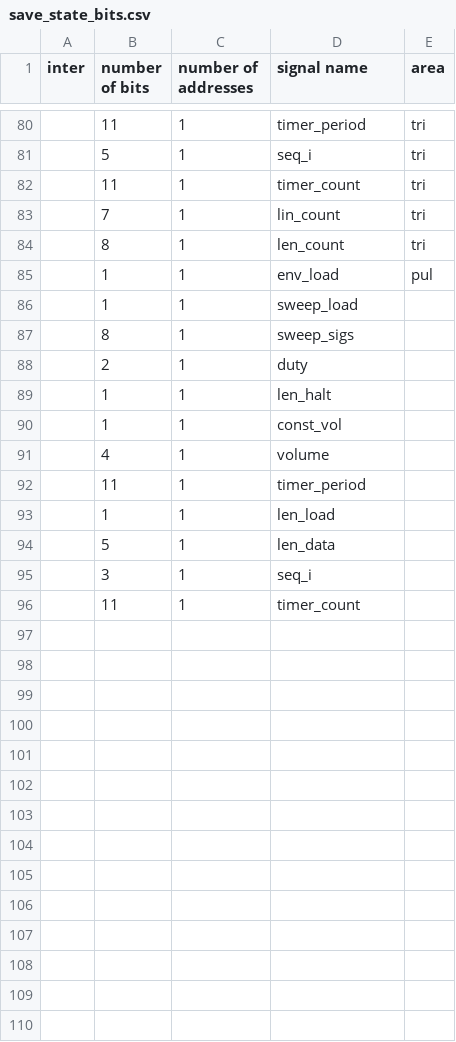
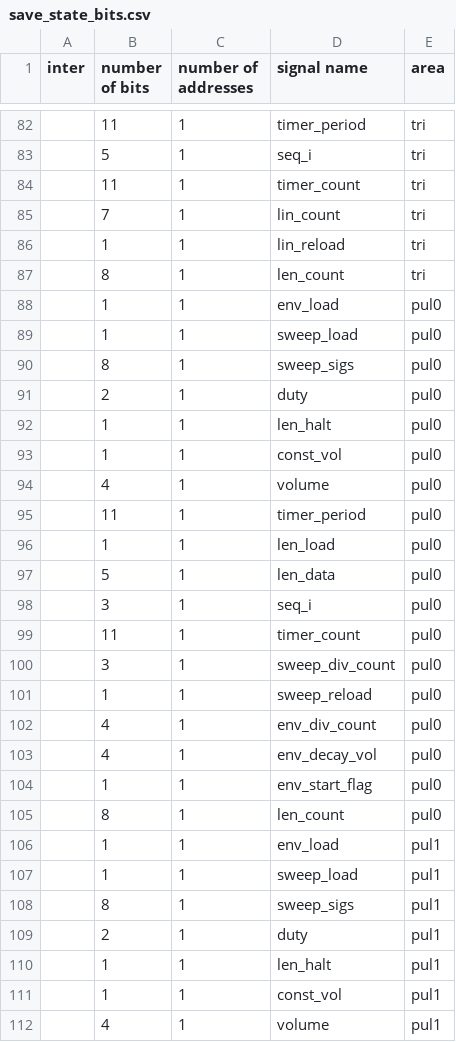
Before and after one commit to oadrian/nes-emulator, a CSV file: hw/save_state/save_state_bits.csv, drawn as a sheet; only a part is shown, gaps mark what is left out; the diff covers the shown part only.

Commit message:
updated siave state defines

```diff
--- a/hw/save_state/save_state_bits.csv
+++ b/hw/save_state/save_state_bits.csv
@@ -83,14 +85,28 @@ inter,number of bits,number of addresses,signal name,area
 ,7,1,lin_count,tri
+,1,1,lin_reload,tri
 ,8,1,len_count,tri
-,1,1,env_load,pul
-,1,1,sweep_load,
-,8,1,sweep_sigs,
-,2,1,duty,
-,1,1,len_halt,
-,1,1,const_vol,
-,4,1,volume,
-,11,1,timer_period,
-,1,1,len_load,
-,5,1,len_data,
-,3,1,seq_i,
-,11,1,timer_count,
+,1,1,env_load,pul0
+,1,1,sweep_load,pul0
+,8,1,sweep_sigs,pul0
+,2,1,duty,pul0
+,1,1,len_halt,pul0
+,1,1,const_vol,pul0
+,4,1,volume,pul0
+,11,1,timer_period,pul0
+,1,1,len_load,pul0
+,5,1,len_data,pul0
+,3,1,seq_i,pul0
+,11,1,timer_count,pul0
+,3,1,sweep_div_count,pul0
+,1,1,sweep_reload,pul0
+,4,1,env_div_count,pul0
+,4,1,env_decay_vol,pul0
+,1,1,env_start_flag,pul0
+,8,1,len_count,pul0
+,1,1,env_load,pul1
+,1,1,sweep_load,pul1
+,8,1,sweep_sigs,pul1
+,2,1,duty,pul1
+,1,1,len_halt,pul1
+,1,1,const_vol,pul1
+,4,1,volume,pul1
```
Also changed, not shown: 27 added rows and 2 edited cells elsewhere in this file, 1 other file.
